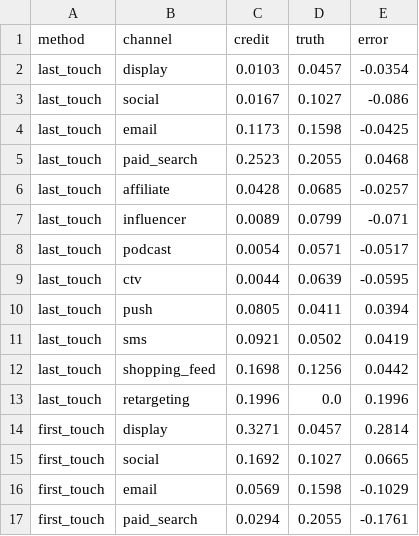
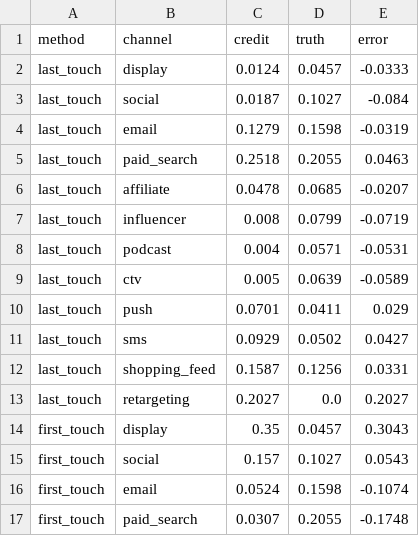
Before and after one commit to riya0920/customer-analytics-suite, a CSV file: frontend/public/data/attribution_credit_long.csv, drawn as a sheet; only a part is shown; the diff covers the shown part only.

```diff
--- a/frontend/public/data/attribution_credit_long.csv
+++ b/frontend/public/data/attribution_credit_long.csv
@@ -1,17 +1,17 @@
 method,channel,credit,truth,error
-last_touch,display,0.0103,0.0457,-0.0354
-last_touch,social,0.0167,0.1027,-0.086
-last_touch,email,0.1173,0.1598,-0.0425
-last_touch,paid_search,0.2523,0.2055,0.0468
-last_touch,affiliate,0.0428,0.0685,-0.0257
-last_touch,influencer,0.0089,0.0799,-0.071
-last_touch,podcast,0.0054,0.0571,-0.0517
-last_touch,ctv,0.0044,0.0639,-0.0595
-last_touch,push,0.0805,0.0411,0.0394
-last_touch,sms,0.0921,0.0502,0.0419
-last_touch,shopping_feed,0.1698,0.1256,0.0442
-last_touch,retargeting,0.1996,0.0,0.1996
-first_touch,display,0.3271,0.0457,0.2814
-first_touch,social,0.1692,0.1027,0.0665
-first_touch,email,0.0569,0.1598,-0.1029
-first_touch,paid_search,0.0294,0.2055,-0.1761
+last_touch,display,0.0124,0.0457,-0.0333
+last_touch,social,0.0187,0.1027,-0.084
+last_touch,email,0.1279,0.1598,-0.0319
+last_touch,paid_search,0.2518,0.2055,0.0463
+last_touch,affiliate,0.0478,0.0685,-0.0207
+last_touch,influencer,0.008,0.0799,-0.0719
+last_touch,podcast,0.004,0.0571,-0.0531
+last_touch,ctv,0.005,0.0639,-0.0589
+last_touch,push,0.0701,0.0411,0.029
+last_touch,sms,0.0929,0.0502,0.0427
+last_touch,shopping_feed,0.1587,0.1256,0.0331
+last_touch,retargeting,0.2027,0.0,0.2027
+first_touch,display,0.35,0.0457,0.3043
+first_touch,social,0.157,0.1027,0.0543
+first_touch,email,0.0524,0.1598,-0.1074
+first_touch,paid_search,0.0307,0.2055,-0.1748
```
Also changed, not shown: 102 edited cells elsewhere in this file, frontend/public/data/budget_outcomes.csv, frontend/public/data/clv_by_channel.csv, 33 other files.
